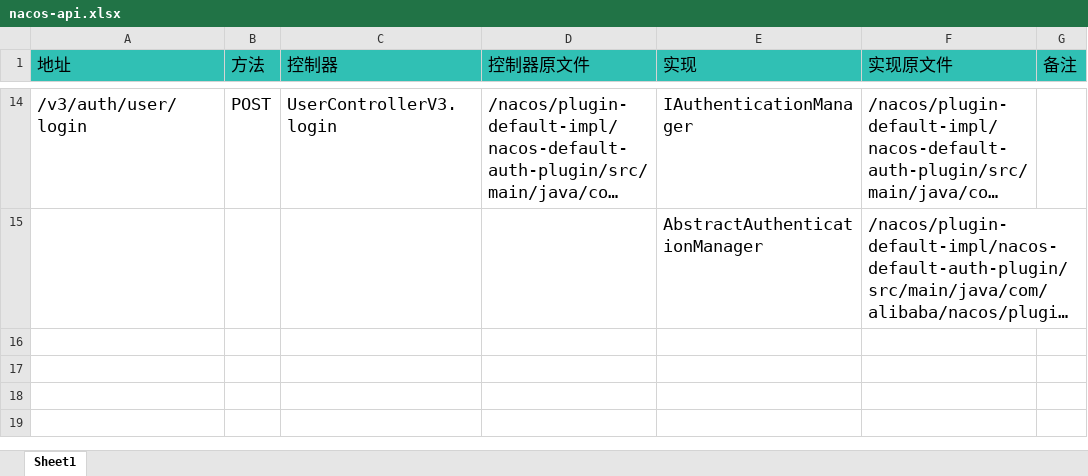
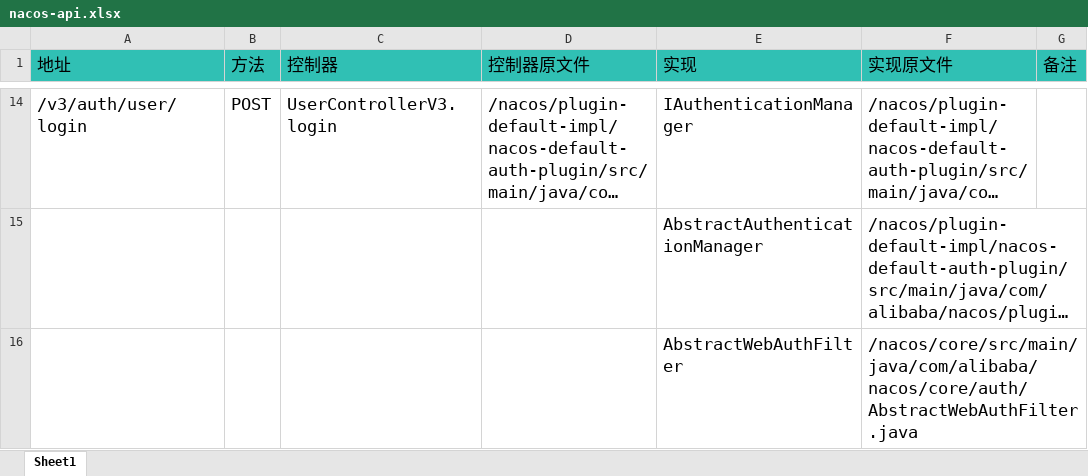
Before and after one commit to easynet-cn/batata, an Excel workbook: doc/nacos-api.xlsx, sheet Sheet1, drawn as a sheet; only a part is shown, gaps mark what is left out; long unchanged cells end in …; values as stored, in another font and other column widths than the file's, no borders; the diff names each change by its address in the sheet, - before the commit and + after, or states it on an @@ line.

```diff
--- a/doc/nacos-api.xlsx (sheet Sheet1)
+++ b/doc/nacos-api.xlsx (sheet Sheet1)
+row 16:  |  |  |  | AbstractWebAuthFilter | /nacos/core/src/main/java/com/alibaba/nacos/core/auth/AbstractWebAuthFilter.java
```
Also changed, not shown: 6 other files.
